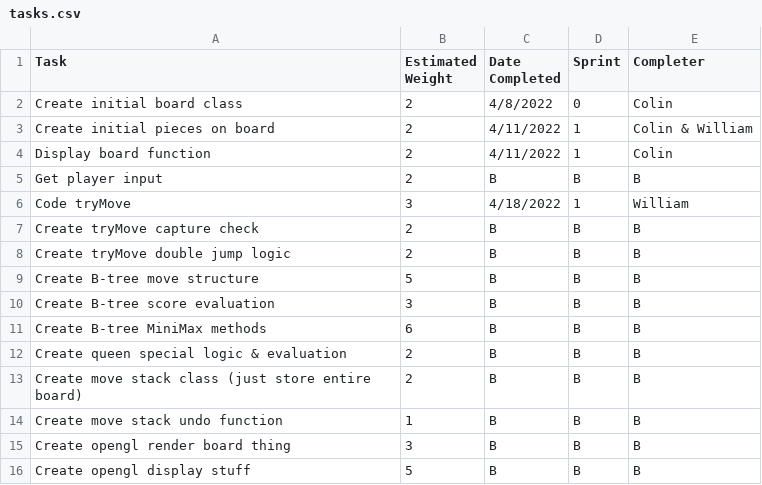
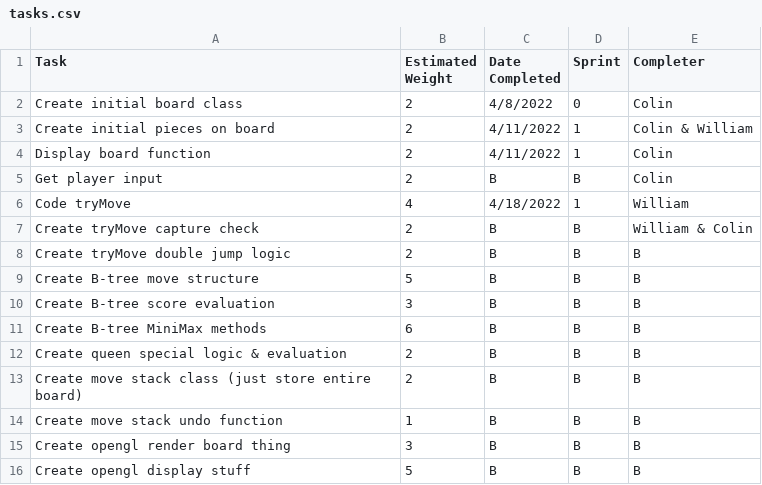
Before and after one commit to LASA-ACP-Main/spring-practicum-2021-ColinN05, a CSV file: tasks.csv, drawn as a sheet.

Commit message:
Update tasks.csv

```diff
--- a/tasks.csv
+++ b/tasks.csv
@@ -4,5 +4,5 @@ Create initial pieces on board, 2, 4/11/2022, 1, Colin & William
 Display board function, 2, 4/11/2022, 1, Colin
-Get player input, 2, B, B, B
-Code tryMove, 3, 4/18/2022, 1, William
-Create tryMove capture check, 2, B, B, B
+Get player input, 2, B, B, Colin
+Code tryMove, 4, 4/18/2022, 1, William
+Create tryMove capture check, 2, B, B, William & Colin
 Create tryMove double jump logic, 2, B, B, B
```
